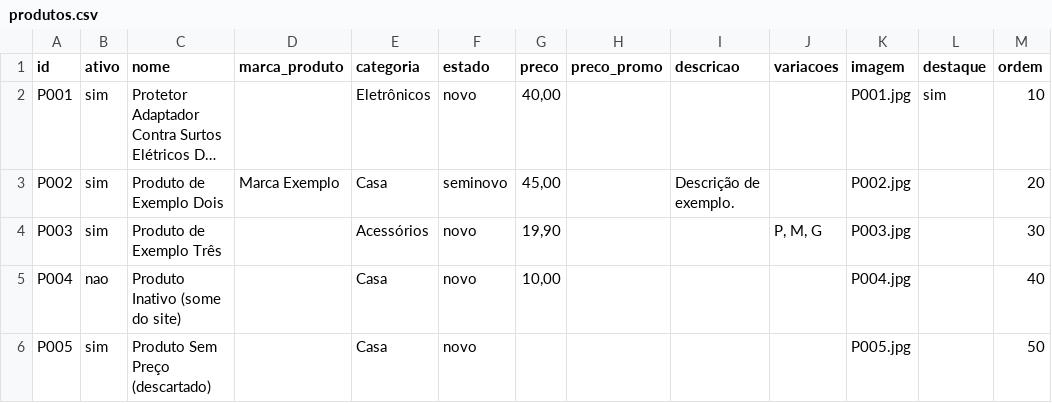
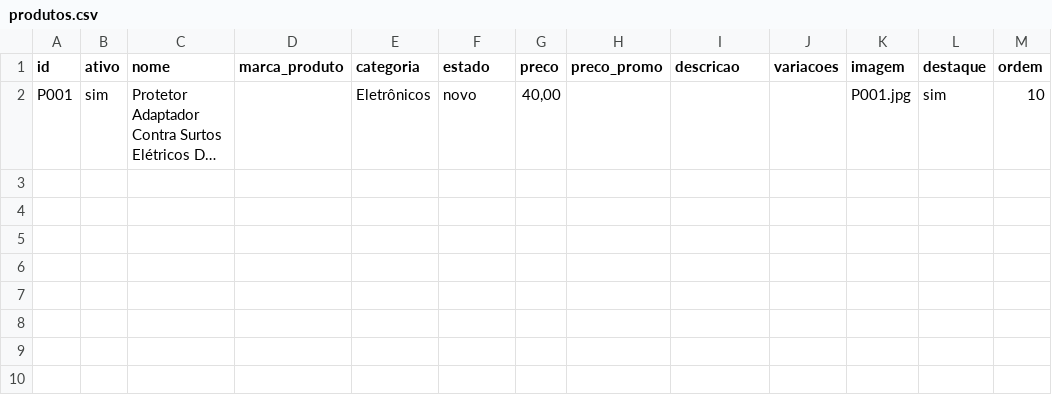
Before and after one commit to paulohenriquegama/catalogo-vendas, a CSV file: docs/planilha-modelo/produtos.csv, drawn as a sheet; long unchanged cells end in …; the diff names each change by its address in the sheet, - before the commit and + after, or states it on an @@ line.

```diff
--- a/docs/planilha-modelo/produtos.csv
+++ b/docs/planilha-modelo/produtos.csv
-row 3: P002 | sim | Produto de Exemplo Dois | Marca Exemplo | Casa | seminovo | 45,00 |  | Descrição de exemplo. |  | P002.jpg |  | 20
-row 4: P003 | sim | Produto de Exemplo Três |  | Acessórios | novo | 19,90 |  |  | P, M, G | P003.jpg |  | 30
-row 5: P004 | nao | Produto Inativo (some do site) |  | Casa | novo | 10,00 |  |  |  | P004.jpg |  | 40
-row 6: P005 | sim | Produto Sem Preço (descartado) |  | Casa | novo |  |  |  |  | P005.jpg |  | 50
```
Also changed, not shown: docs/planilha-modelo/livros.csv, site/data/livros.csv, 4 other files.
